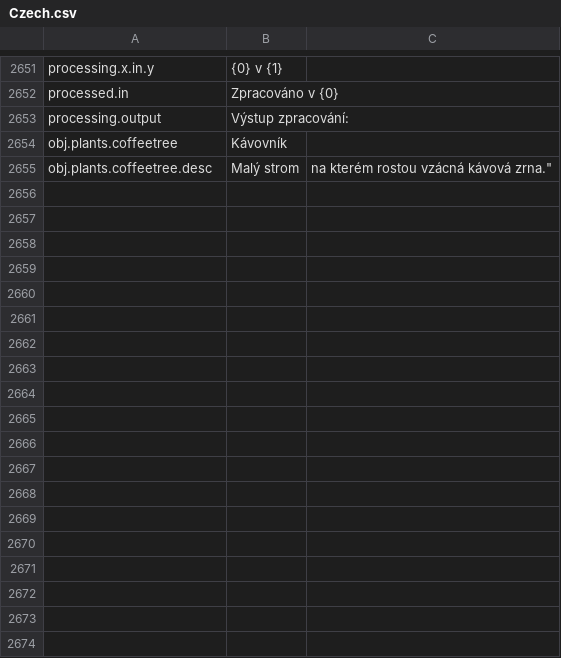
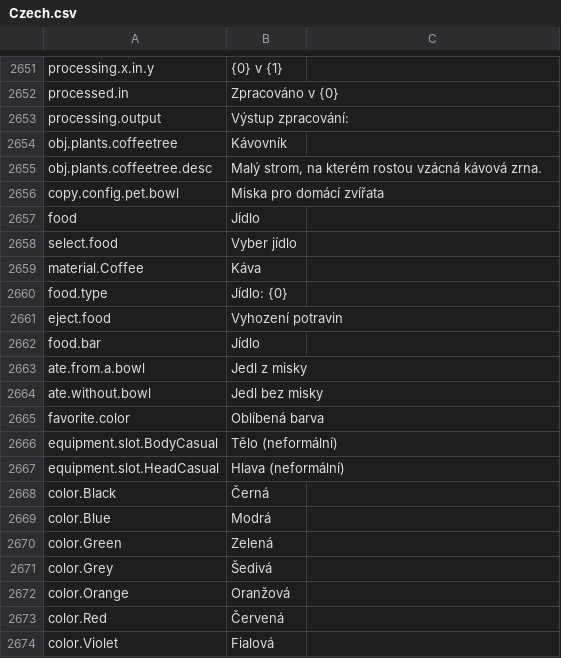
Before and after one commit to kodolinija/stardeus-translations, a CSV file: Translations/Czech.csv, drawn as a sheet; only a part is shown, gaps mark what is left out; the diff covers the shown part only.

Commit message:
Update Czech.csv

```diff
--- a/Translations/Czech.csv
+++ b/Translations/Czech.csv
@@ -2654,2 +2654,21 @@ processing.output,Výstup zpracování:,
 obj.plants.coffeetree,Kávovník,
-obj.plants.coffeetree.desc,Malý strom, na kterém rostou vzácná kávová zrna.",
+obj.plants.coffeetree.desc,"Malý strom, na kterém rostou vzácná kávová zrna.",
+copy.config.pet.bowl,Miska pro domácí zvířata,
+food,Jídlo,
+select.food,Vyber jídlo,
+material.Coffee,Káva,
+food.type,Jídlo: {0},
+eject.food,Vyhození potravin,
+food.bar,Jídlo,
+ate.from.a.bowl,Jedl z misky,
+ate.without.bowl,Jedl bez misky,
+favorite.color,Oblíbená barva,
+equipment.slot.BodyCasual,Tělo (neformální),
+equipment.slot.HeadCasual,Hlava (neformální),
+color.Black,Černá,
+color.Blue,Modrá,
+color.Green,Zelená,
+color.Grey,Šedivá,
+color.Orange,Oranžová,
+color.Red,Červená,
+color.Violet,Fialová,
```
Also changed, not shown: 43 added rows elsewhere in this file.
